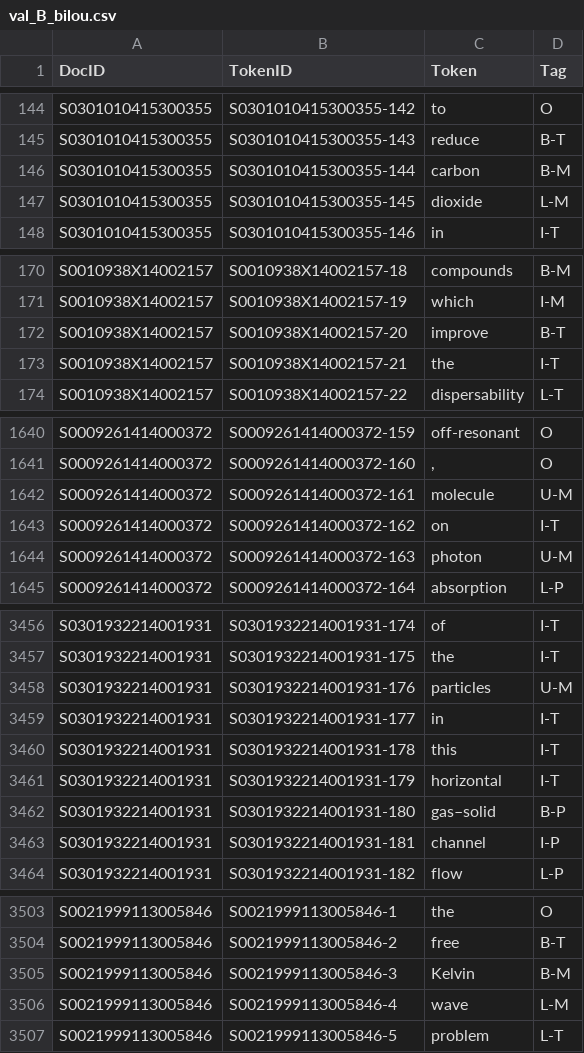
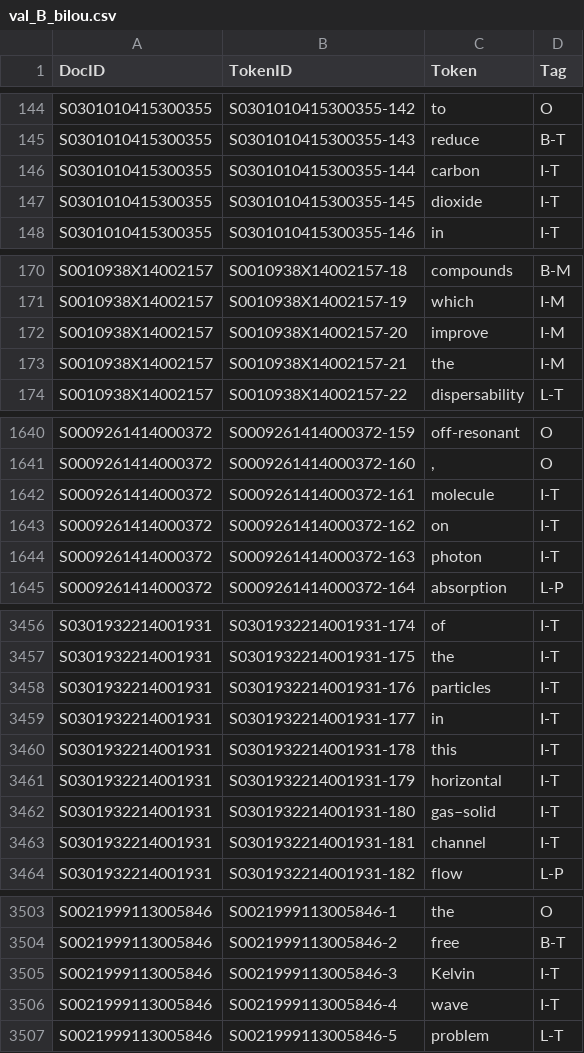
Before and after one commit to nabil-dbz/INF8460, a CSV file: TP3/val_B_bilou.csv, drawn as a sheet; only a part is shown, gaps mark what is left out; the diff covers the shown part only.

```diff
--- a/TP3/val_B_bilou.csv
+++ b/TP3/val_B_bilou.csv
@@ -145,4 +145,4 @@ S0301010415300355,S0301010415300355-142,to,O
 S0301010415300355,S0301010415300355-143,reduce,B-T
-S0301010415300355,S0301010415300355-144,carbon,B-M
-S0301010415300355,S0301010415300355-145,dioxide,L-M
+S0301010415300355,S0301010415300355-144,carbon,I-T
+S0301010415300355,S0301010415300355-145,dioxide,I-T
 S0301010415300355,S0301010415300355-146,in,I-T
@@ -171,4 +171,4 @@ S0010938X14002157,S0010938X14002157-18,compounds,B-M
 S0010938X14002157,S0010938X14002157-19,which,I-M
-S0010938X14002157,S0010938X14002157-20,improve,B-T
-S0010938X14002157,S0010938X14002157-21,the,I-T
+S0010938X14002157,S0010938X14002157-20,improve,I-M
+S0010938X14002157,S0010938X14002157-21,the,I-M
 S0010938X14002157,S0010938X14002157-22,dispersability,L-T
@@ -1641,5 +1641,5 @@ S0009261414000372,S0009261414000372-159,off-resonant,O
 S0009261414000372,S0009261414000372-160,",",O
-S0009261414000372,S0009261414000372-161,molecule,U-M
+S0009261414000372,S0009261414000372-161,molecule,I-T
 S0009261414000372,S0009261414000372-162,on,I-T
-S0009261414000372,S0009261414000372-163,photon,U-M
+S0009261414000372,S0009261414000372-163,photon,I-T
 S0009261414000372,S0009261414000372-164,absorption,L-P
@@ -3457,3 +3457,3 @@ S0301932214001931,S0301932214001931-174,of,I-T
 S0301932214001931,S0301932214001931-175,the,I-T
-S0301932214001931,S0301932214001931-176,particles,U-M
+S0301932214001931,S0301932214001931-176,particles,I-T
 S0301932214001931,S0301932214001931-177,in,I-T
@@ -3461,4 +3461,4 @@ S0301932214001931,S0301932214001931-178,this,I-T
 S0301932214001931,S0301932214001931-179,horizontal,I-T
-S0301932214001931,S0301932214001931-180,gas–solid,B-P
-S0301932214001931,S0301932214001931-181,channel,I-P
+S0301932214001931,S0301932214001931-180,gas–solid,I-T
+S0301932214001931,S0301932214001931-181,channel,I-T
 S0301932214001931,S0301932214001931-182,flow,L-P
@@ -3504,4 +3504,4 @@ S0021999113005846,S0021999113005846-1,the,O
 S0021999113005846,S0021999113005846-2,free,B-T
-S0021999113005846,S0021999113005846-3,Kelvin,B-M
-S0021999113005846,S0021999113005846-4,wave,L-M
+S0021999113005846,S0021999113005846-3,Kelvin,I-T
+S0021999113005846,S0021999113005846-4,wave,I-T
 S0021999113005846,S0021999113005846-5,problem,L-T
```
Also changed, not shown: 41 edited cells elsewhere in this file, TP3/val_A_bilou.csv, 6 other files.
